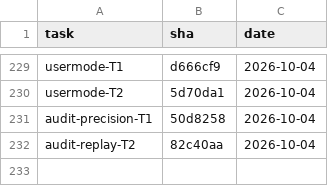
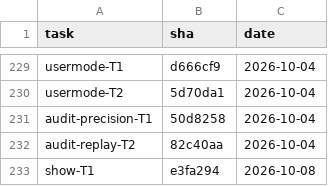
Before and after one commit to 2026-Engineering-Contest/MCPeak, a TSV file: docs/task-integration-ledger.tsv, drawn as a sheet; only a part is shown, gaps mark what is left out; the diff names each change by its address in the sheet, - before the commit and + after, or states it on an @@ line.

```diff
--- a/docs/task-integration-ledger.tsv
+++ b/docs/task-integration-ledger.tsv
+row 233: show-T1 | e3fa294 | 2026-10-08
```
